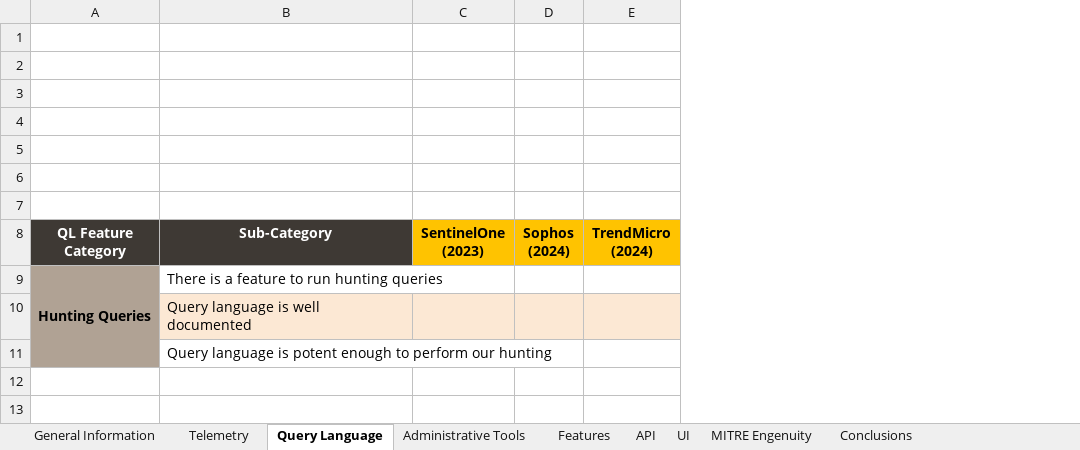
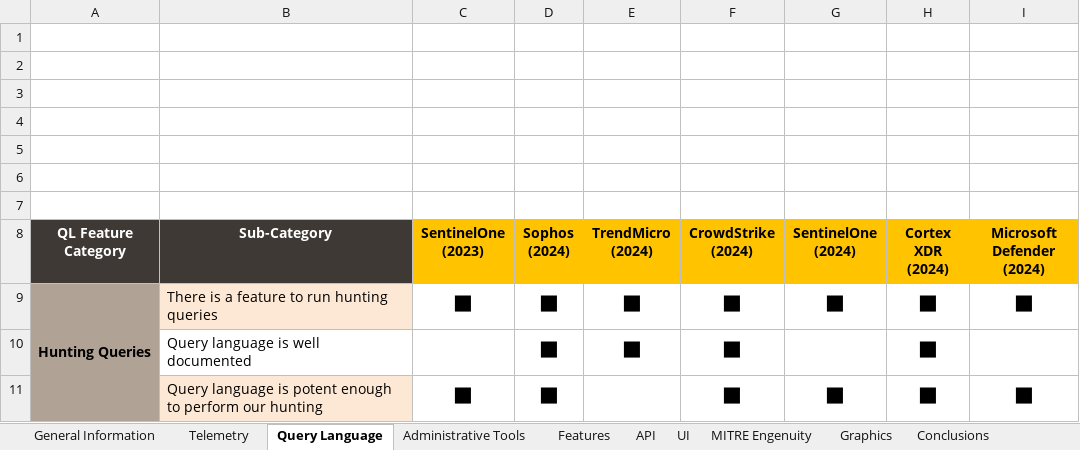
Before and after one commit to blackarrowsec/EDR-Evaluation-Methodology, an Excel workbook: EDR Evaluation Sheet [Publish Version].xlsx, sheet Query Language, drawn as a sheet; values as stored, in another font and other column widths than the file's, no borders; charts and pictures and conditional formats not drawn; removed rows and columns are numbered as before the commit, all else as after; the diff names each change by its address in the sheet, - before the commit and + after, or states it on an @@ line.

Commit message:
Added new evaluations for PaloAlto Cortex, M365, SentinelOne and CrowdStrike. Updated README

```diff
--- a/EDR Evaluation Sheet [Publish Version].xlsx (sheet Query Language)
+++ b/EDR Evaluation Sheet [Publish Version].xlsx (sheet Query Language)
+sheet tab: Graphics
+column F (CrowdStrike (2024)), row 9: ■
+column G (SentinelOne (2024)), row 9: ■
+column H (Cortex XDR (2024)), row 9: ■
+column I (Microsoft Defender (2024)), row 9: ■
-B9 fill: none
+B9 fill: #FCE8D4
-C9 (SentinelOne (2023)): (empty)
+C9 (SentinelOne (2023)): ■
-D9 (Sophos (2024)): (empty)
+D9 (Sophos (2024)): ■
-E9 (TrendMicro (2024)): (empty)
+E9 (TrendMicro (2024)): ■
-row 10:  | Query language is well documented
-row 11:  | Query language is potent enough to perform our hunting
+row 10:  | Query language is well documented |  | ■ | ■ | ■ |  | ■
+row 11:  | Query language is potent enough to perform our hunting | ■ | ■ |  | ■ | ■ | ■ | ■
```
Also changed, not shown: sheet Telemetry, sheet Administrative Tools, sheet Features, sheet Conclusions, sheet API, sheet MITRE Engenuity, 2 more sheets, charts or pictures, 1 other file.
